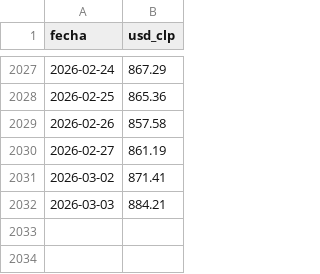
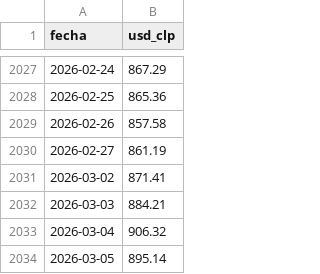
Before and after one commit to bcorrv/investmentlab-data, a CSV file: dolar_daily.csv, drawn as a sheet; only a part is shown, gaps mark what is left out; the diff names each change by its address in the sheet, - before the commit and + after, or states it on an @@ line.

```diff
--- a/dolar_daily.csv
+++ b/dolar_daily.csv
+row 2033: 2026-03-04 | 906.32
+row 2034: 2026-03-05 | 895.14
```
Also changed, not shown: daily_snapshot.csv, tpm_daily.csv, 2 other files.
